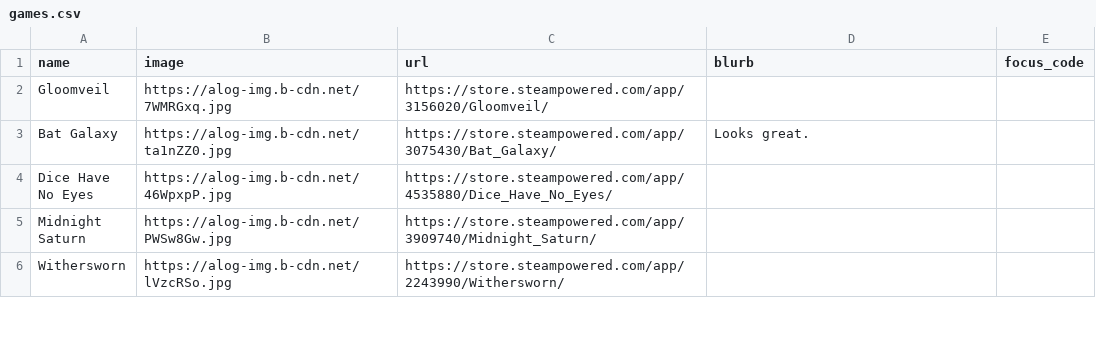
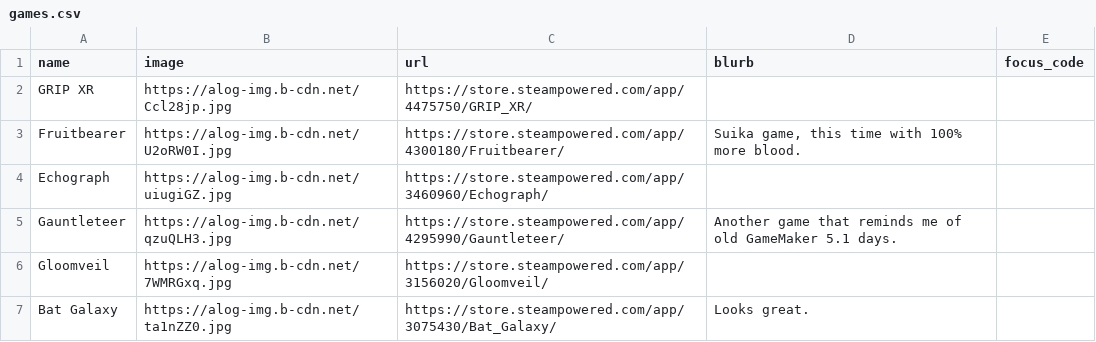
Before and after one commit to RaycatWhoDat/games-list, a CSV file: public/games.csv, drawn as a sheet; only a part is shown; the shorter side is filled out with more unchanged rows; the diff names each change by its address in the sheet, - before the commit and + after, or states it on an @@ line.

Commit message:
Add new games to games.csv

```diff
--- a/public/games.csv
+++ b/public/games.csv
+row 2: GRIP XR | https://alog-img.b-cdn.net/Ccl28jp.jpg | https://store.steampowered.com/app/4475750/GRIP_XR/
+row 3: Fruitbearer | https://alog-img.b-cdn.net/U2oRW0I.jpg | https://store.steampowered.com/app/4300180/Fruitbearer/ | Suika game, this time with 100% more blood.
+row 4: Echograph | https://alog-img.b-cdn.net/uiugiGZ.jpg | https://store.steampowered.com/app/3460960/Echograph/
+row 5: Gauntleteer | https://alog-img.b-cdn.net/qzuQLH3.jpg | https://store.steampowered.com/app/4295990/Gauntleteer/ | Another game that reminds me of old GameMaker 5.1 days.
```
